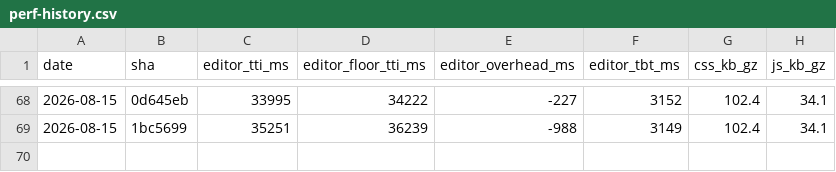
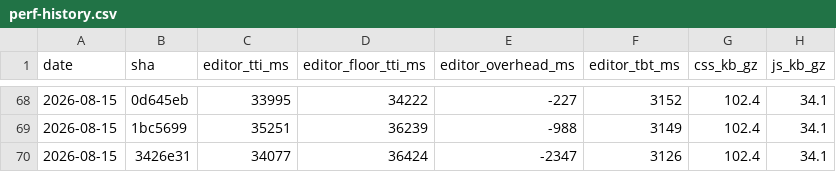
Before and after one commit to useawt/awt-blocks, a CSV file: docs/perf-history.csv, drawn as a sheet; only a part is shown, gaps mark what is left out; the diff names each change by its address in the sheet, - before the commit and + after, or states it on an @@ line.

```diff
--- a/docs/perf-history.csv
+++ b/docs/perf-history.csv
+row 70: 2026-08-15 | 3426e31 | 34077 | 36424 | -2347 | 3126 | 102.4 | 34.1
```
